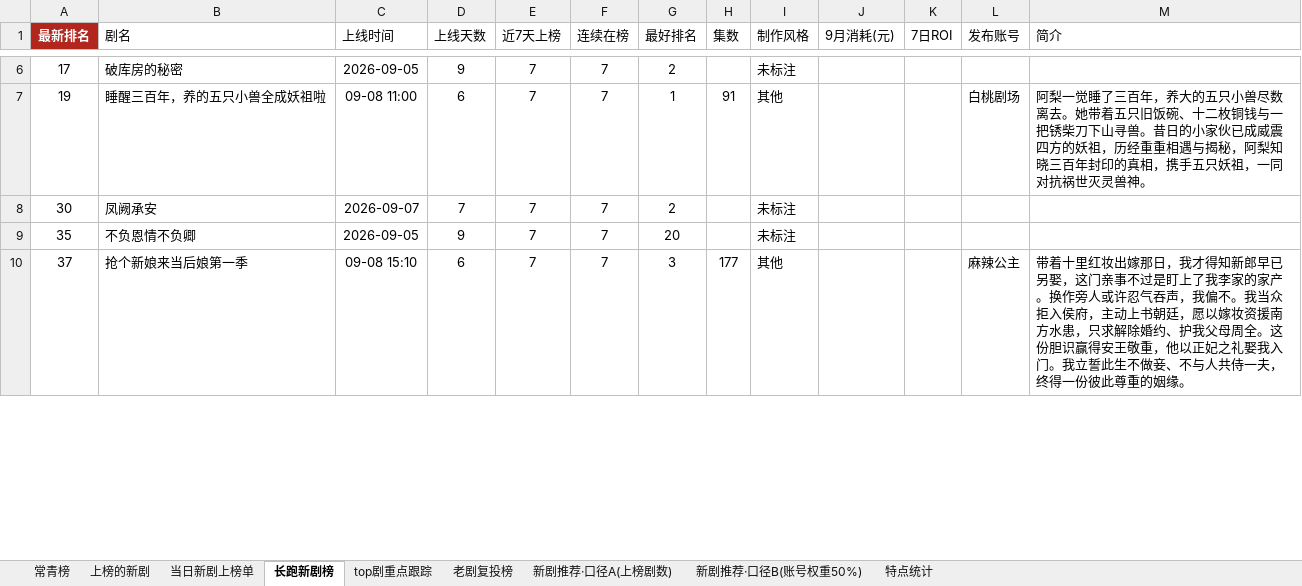
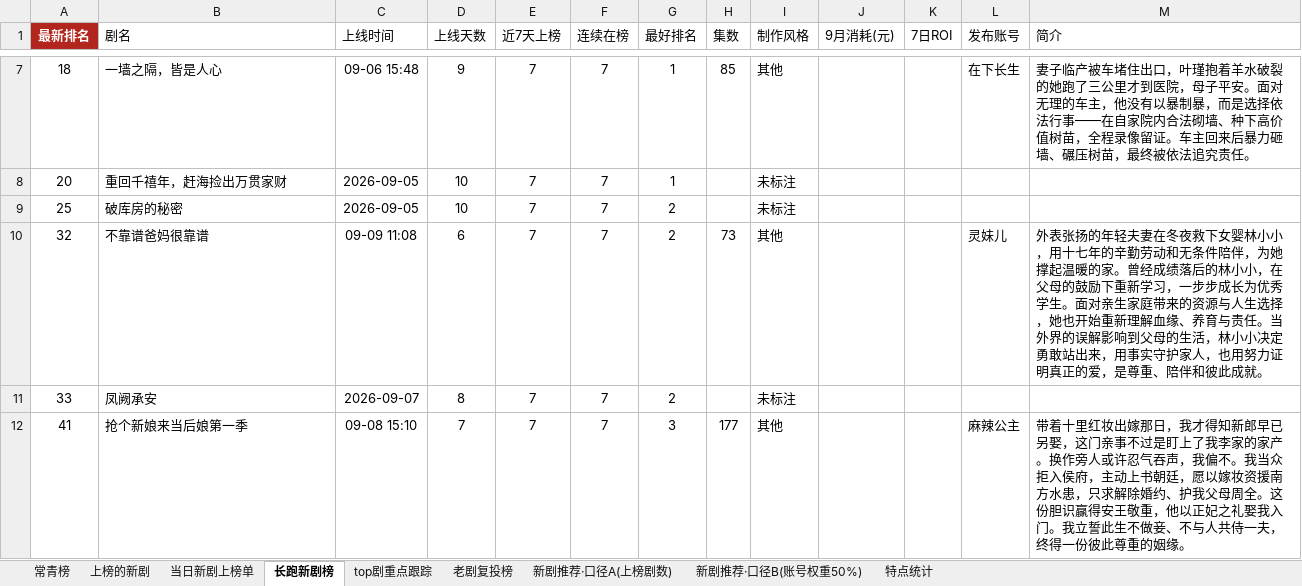
Before and after one commit to 2m247cdz9k-design/tomato-drama-rankings, an Excel workbook: 榜单数据.xlsx, sheet 长跑新剧榜, drawn as a sheet; only a part is shown, gaps mark what is left out; values as stored, in another font and other column widths than the file's, no borders; removed rows and columns are numbered as before the commit, all else as after; the diff covers the shown part only; the diff names each change by its address in the sheet, - before the commit and + after, or states it on an @@ line.

```diff
--- a/榜单数据.xlsx (sheet 长跑新剧榜)
+++ b/榜单数据.xlsx (sheet 长跑新剧榜)
+row 7: 18 | 一墙之隔，皆是人心 | 09-06 15:48 | 9 | 7 | 7 | 1 | 85 | 其他 |  |  | 在下长生 | 妻子临产被车堵住出口，叶瑾抱着羊水破裂的她跑了三公里才到医院，母子平安。面对无理的车主，他没有以暴制暴，而是选择依法行事——在自家院内合法砌墙、种下高价值树苗，全程录像留证。车主回来后暴力砸墙、碾压树苗，最终被依法追究责任。
+row 8: 20 | 重回千禧年，赶海捡出万贯家财 | 2026-09-05 | 10 | 7 | 7 | 1 |  | 未标注
-A9 (最新排名): 17
+A9 (最新排名): 25
-D9 (上线天数): 9
+D9 (上线天数): 10
-row 7: 19 | 睡醒三百年，养的五只小兽全成妖祖啦 | 09-08 11:00 | 6 | 7 | 7 | 1 | 91 | 其他 |  |  | 白桃剧场 | 阿梨一觉睡了三百年，养大的五只小兽尽数离去。她带着五只旧饭碗、十二枚铜钱与一把锈柴刀下山寻兽。昔日的小家伙已成威震四方的妖祖，历经重重相遇与揭秘，阿梨知晓三百年封印的真相，携手五只妖祖，一同对抗祸世灭灵兽神。
+row 10: 32 | 不靠谱爸妈很靠谱 | 09-09 11:08 | 6 | 7 | 7 | 2 | 73 | 其他 |  |  | 灵妹儿 | 外表张扬的年轻夫妻在冬夜救下女婴林小小，用十七年的辛勤劳动和无条件陪伴，为她撑起温暖的家。曾经成绩落后的林小小，在父母的鼓励下重新学习，一步步成长为优秀学生。面对亲生家庭带来的资源与人生选择，她也开始重新理解血缘、养育与责任。当外界的误解影响到父母的生活，林小小决定勇敢站出来，用事实守护家人，也用努力证明真正的爱，是尊重、陪伴和彼此成就。
-A11 (最新排名): 30
+A11 (最新排名): 33
-D11 (上线天数): 7
+D11 (上线天数): 8
-row 9: 35 | 不负恩情不负卿 | 2026-09-05 | 9 | 7 | 7 | 20 |  | 未标注
-A12 (最新排名): 37
+A12 (最新排名): 41
-D12 (上线天数): 6
+D12 (上线天数): 7
```
Also changed, not shown: 14 added rows, 14 removed rows and 58 edited cells elsewhere in this sheet, sheet 上榜的新剧, sheet 新剧推荐·口径B(账号权重50%), sheet 新剧推荐·口径A(上榜剧数), sheet top剧重点跟踪, sheet 老剧复投榜, sheet 特点统计, 2 more sheets, 2 other files.
